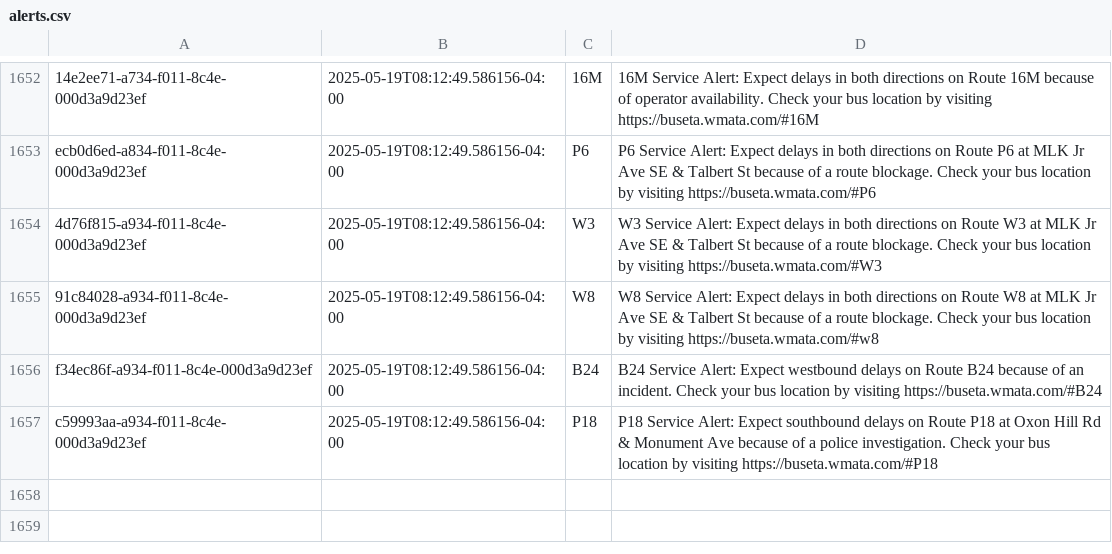
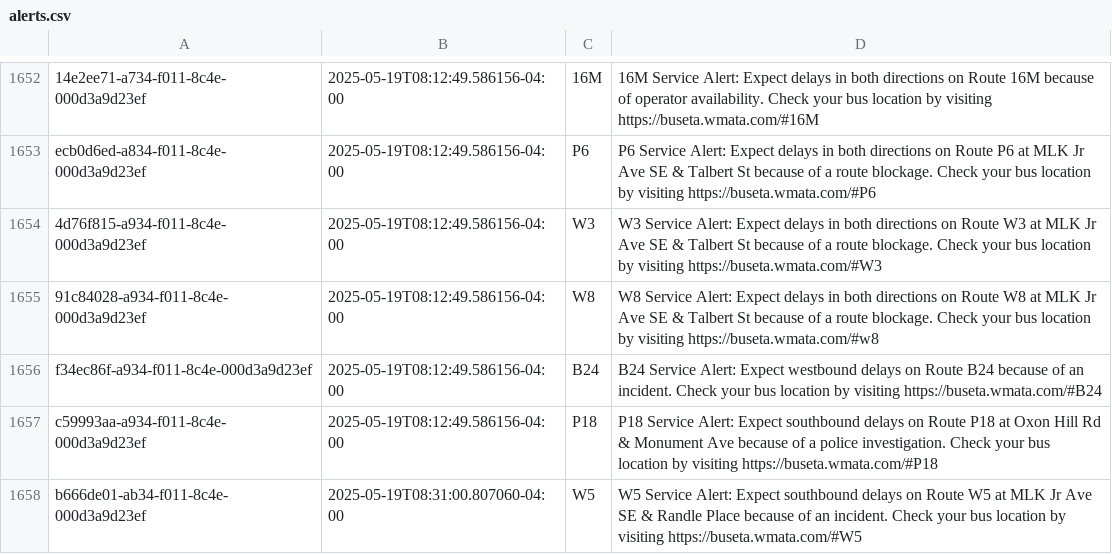
Before and after one commit to NewsAppsUMD/slack-bot-sandbox-kritisgh, a CSV file: alerts.csv, drawn as a sheet; only a part is shown, gaps mark what is left out; the diff names each change by its address in the sheet, - before the commit and + after, or states it on an @@ line.

```diff
--- a/alerts.csv
+++ b/alerts.csv
+row 1658: b666de01-ab34-f011-8c4e-000d3a9d23ef | 2025-05-19T08:31:00.807060-04:00 | W5 | W5 Service Alert: Expect southbound delays on Route W5 at MLK Jr Ave SE & Randle Place because of an incident. Check your bus location by visiting https://buseta.wmata.com/#W5
```
